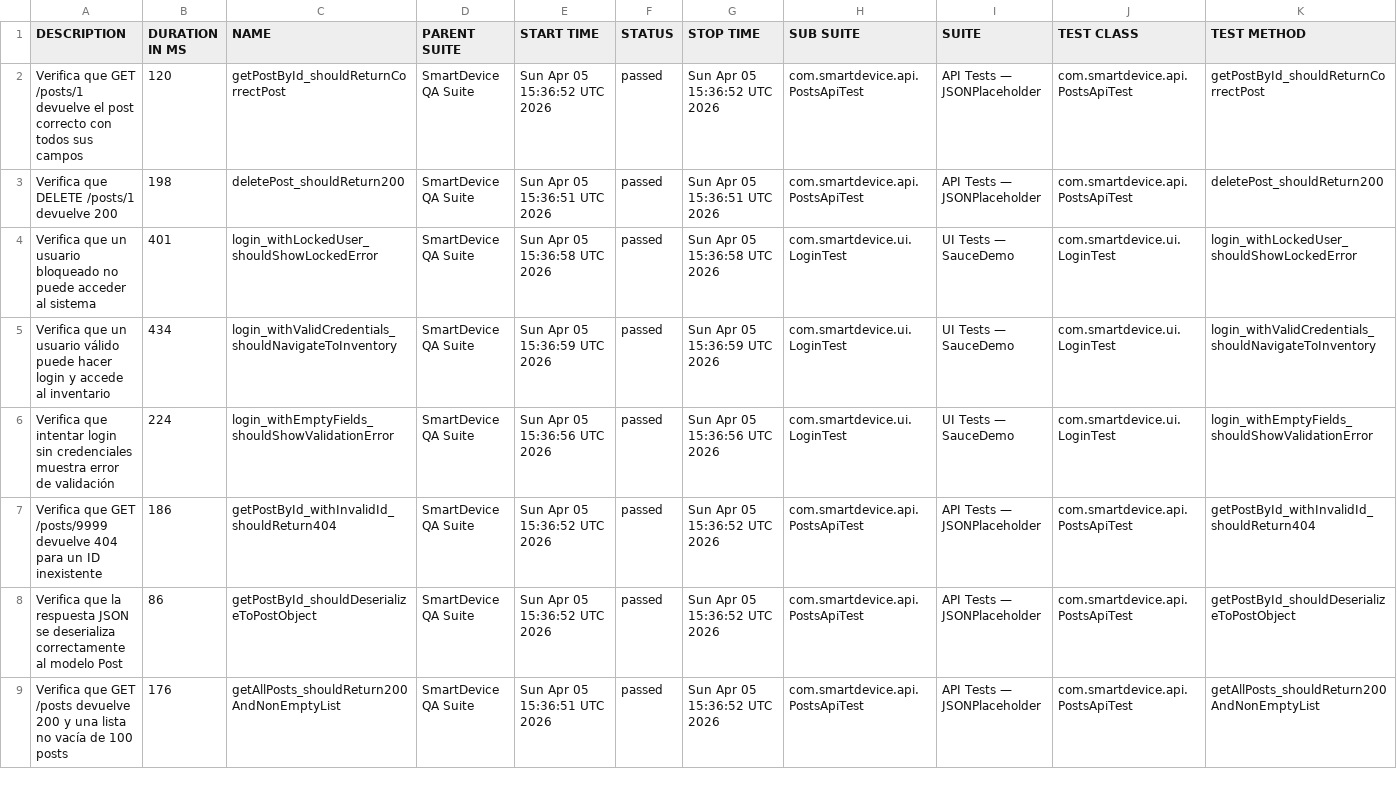
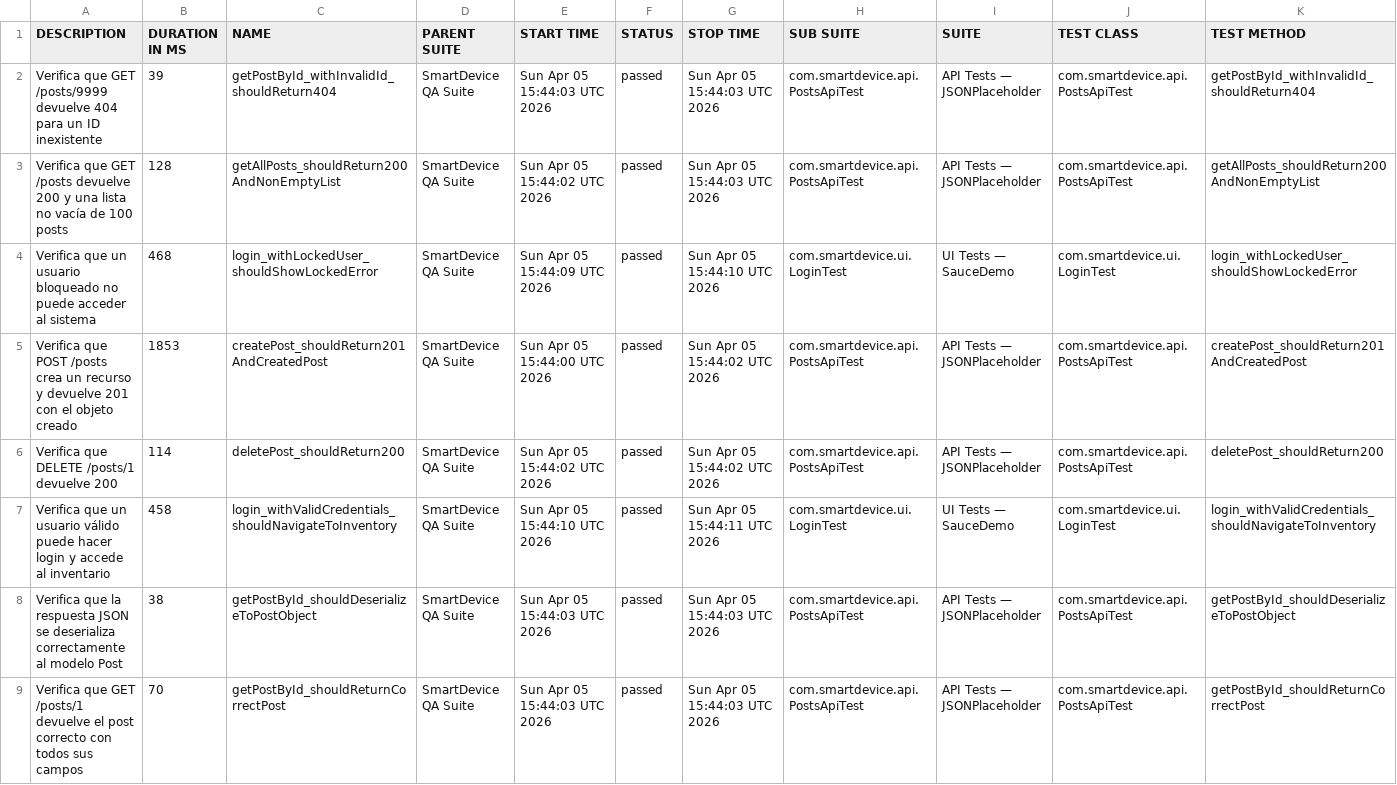
Before and after one commit to Andrerv3/smartdevice-qa-framework, a CSV file: data/suites.csv, drawn as a sheet; only a part is shown; the diff covers the shown part only.

```diff
--- a/data/suites.csv
+++ b/data/suites.csv
@@ -1,9 +1,9 @@
 "DESCRIPTION","DURATION IN MS","NAME","PARENT SUITE","START TIME","STATUS","STOP TIME","SUB SUITE","SUITE","TEST CLASS","TEST METHOD"
-"Verifica que GET /posts/1 devuelve el post correcto con todos sus campos","120","getPostById_shouldReturnCorrectPost","SmartDevice QA Suite","Sun Apr 05 15:36:52 UTC 2026","passed","Sun Apr 05 15:36:52 UTC 2026","com.smartdevice.api.PostsApiTest","API Tests — JSONPlaceholder","com.smartdevice.api.PostsApiTest","getPostById_shouldReturnCorrectPost"
-"Verifica que DELETE /posts/1 devuelve 200","198","deletePost_shouldReturn200","SmartDevice QA Suite","Sun Apr 05 15:36:51 UTC 2026","passed","Sun Apr 05 15:36:51 UTC 2026","com.smartdevice.api.PostsApiTest","API Tests — JSONPlaceholder","com.smartdevice.api.PostsApiTest","deletePost_shouldReturn200"
-"Verifica que un usuario bloqueado no puede acceder al sistema","401","login_withLockedUser_shouldShowLockedError","SmartDevice QA Suite","Sun Apr 05 15:36:58 UTC 2026","passed","Sun Apr 05 15:36:58 UTC 2026","com.smartdevice.ui.LoginTest","UI Tests — SauceDemo","com.smartdevice.ui.LoginTest","login_withLockedUser_shouldShowLockedError"
-"Verifica que un usuario válido puede hacer login y accede al inventario","434","login_withValidCredentials_shouldNavigateToInventory","SmartDevice QA Suite","Sun Apr 05 15:36:59 UTC 2026","passed","Sun Apr 05 15:36:59 UTC 2026","com.smartdevice.ui.LoginTest","UI Tests — SauceDemo","com.smartdevice.ui.LoginTest","login_withValidCredentials_shouldNavigateToInventory"
-"Verifica que intentar login sin credenciales muestra error de validación","224","login_withEmptyFields_shouldShowValidationError","SmartDevice QA Suite","Sun Apr 05 15:36:56 UTC 2026","passed","Sun Apr 05 15:36:56 UTC 2026","com.smartdevice.ui.LoginTest","UI Tests — SauceDemo","com.smartdevice.ui.LoginTest","login_withEmptyFields_shouldShowValidationError"
-"Verifica que GET /posts/9999 devuelve 404 para un ID inexistente","186","getPostById_withInvalidId_shouldReturn404","SmartDevice QA Suite","Sun Apr 05 15:36:52 UTC 2026","passed","Sun Apr 05 15:36:52 UTC 2026","com.smartdevice.api.PostsApiTest","API Tests — JSONPlaceholder","com.smartdevice.api.PostsApiTest","getPostById_withInvalidId_shouldReturn404"
-"Verifica que la respuesta JSON se deserializa correctamente al modelo Post","86","getPostById_shouldDeserializeToPostObject","SmartDevice QA Suite","Sun Apr 05 15:36:52 UTC 2026","passed","Sun Apr 05 15:36:52 UTC 2026","com.smartdevice.api.PostsApiTest","API Tests — JSONPlaceholder","com.smartdevice.api.PostsApiTest","getPostById_shouldDeserializeToPostObject"
-"Verifica que GET /posts devuelve 200 y una lista no vacía de 100 posts","176","getAllPosts_shouldReturn200AndNonEmptyList","SmartDevice QA Suite","Sun Apr 05 15:36:51 UTC 2026","passed","Sun Apr 05 15:36:52 UTC 2026","com.smartdevice.api.PostsApiTest","API Tests — JSONPlaceholder","com.smartdevice.api.PostsApiTest","getAllPosts_shouldReturn200AndNonEmptyList"
+"Verifica que GET /posts/9999 devuelve 404 para un ID inexistente","39","getPostById_withInvalidId_shouldReturn404","SmartDevice QA Suite","Sun Apr 05 15:44:03 UTC 2026","passed","Sun Apr 05 15:44:03 UTC 2026","com.smartdevice.api.PostsApiTest","API Tests — JSONPlaceholder","com.smartdevice.api.PostsApiTest","getPostById_withInvalidId_shouldReturn404"
+"Verifica que GET /posts devuelve 200 y una lista no vacía de 100 posts","128","getAllPosts_shouldReturn200AndNonEmptyList","SmartDevice QA Suite","Sun Apr 05 15:44:02 UTC 2026","passed","Sun Apr 05 15:44:03 UTC 2026","com.smartdevice.api.PostsApiTest","API Tests — JSONPlaceholder","com.smartdevice.api.PostsApiTest","getAllPosts_shouldReturn200AndNonEmptyList"
+"Verifica que un usuario bloqueado no puede acceder al sistema","468","login_withLockedUser_shouldShowLockedError","SmartDevice QA Suite","Sun Apr 05 15:44:09 UTC 2026","passed","Sun Apr 05 15:44:10 UTC 2026","com.smartdevice.ui.LoginTest","UI Tests — SauceDemo","com.smartdevice.ui.LoginTest","login_withLockedUser_shouldShowLockedError"
+"Verifica que POST /posts crea un recurso y devuelve 201 con el objeto creado","1853","createPost_shouldReturn201AndCreatedPost","SmartDevice QA Suite","Sun Apr 05 15:44:00 UTC 2026","passed","Sun Apr 05 15:44:02 UTC 2026","com.smartdevice.api.PostsApiTest","API Tests — JSONPlaceholder","com.smartdevice.api.PostsApiTest","createPost_shouldReturn201AndCreatedPost"
+"Verifica que DELETE /posts/1 devuelve 200","114","deletePost_shouldReturn200","SmartDevice QA Suite","Sun Apr 05 15:44:02 UTC 2026","passed","Sun Apr 05 15:44:02 UTC 2026","com.smartdevice.api.PostsApiTest","API Tests — JSONPlaceholder","com.smartdevice.api.PostsApiTest","deletePost_shouldReturn200"
+"Verifica que un usuario válido puede hacer login y accede al inventario","458","login_withValidCredentials_shouldNavigateToInventory","SmartDevice QA Suite","Sun Apr 05 15:44:10 UTC 2026","passed","Sun Apr 05 15:44:11 UTC 2026","com.smartdevice.ui.LoginTest","UI Tests — SauceDemo","com.smartdevice.ui.LoginTest","login_withValidCredentials_shouldNavigateToInventory"
+"Verifica que la respuesta JSON se deserializa correctamente al modelo Post","38","getPostById_shouldDeserializeToPostObject","SmartDevice QA Suite","Sun Apr 05 15:44:03 UTC 2026","passed","Sun Apr 05 15:44:03 UTC 2026","com.smartdevice.api.PostsApiTest","API Tests — JSONPlaceholder","com.smartdevice.api.PostsApiTest","getPostById_shouldDeserializeToPostObject"
+"Verifica que GET /posts/1 devuelve el post correcto con todos sus campos","70","getPostById_shouldReturnCorrectPost","SmartDevice QA Suite","Sun Apr 05 15:44:03 UTC 2026","passed","Sun Apr 05 15:44:03 UTC 2026","com.smartdevice.api.PostsApiTest","API Tests — JSONPlaceholder","com.smartdevice.api.PostsApiTest","getPostById_shouldReturnCorrectPost"
```
Also changed, not shown: 1 added row, 1 removed row and 3 edited cells elsewhere in this file, data/behaviors.csv, 41 other files.
